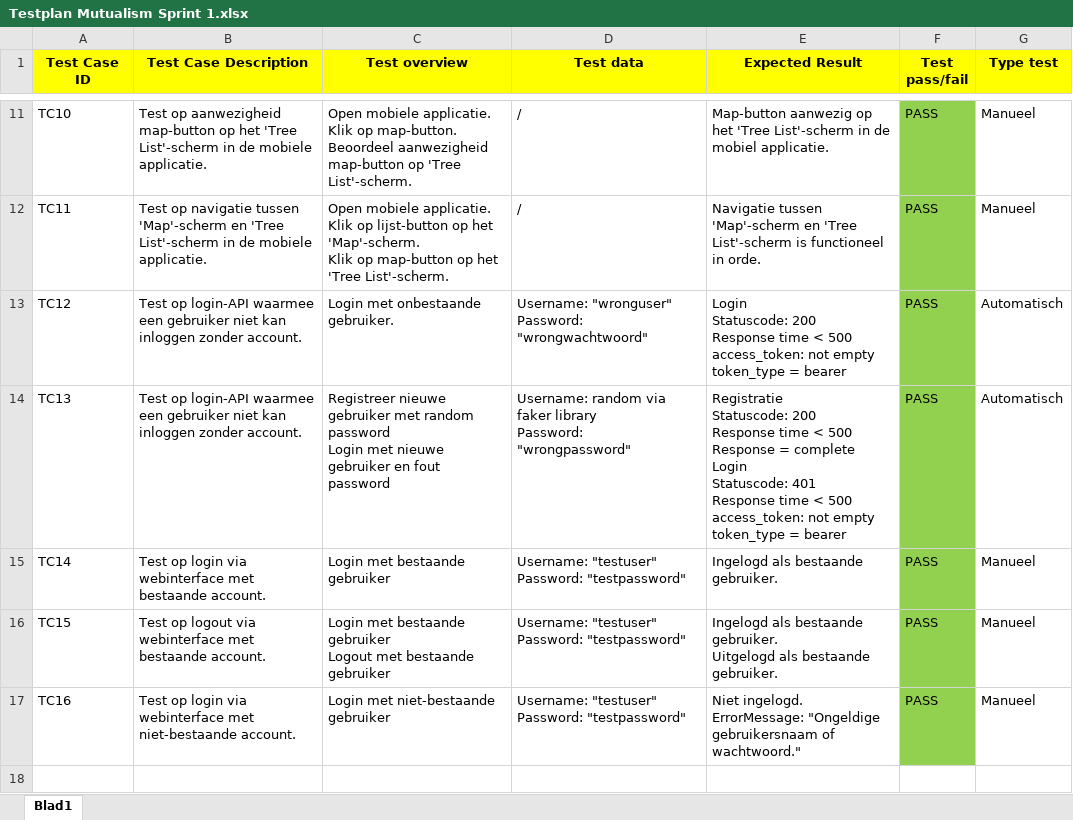
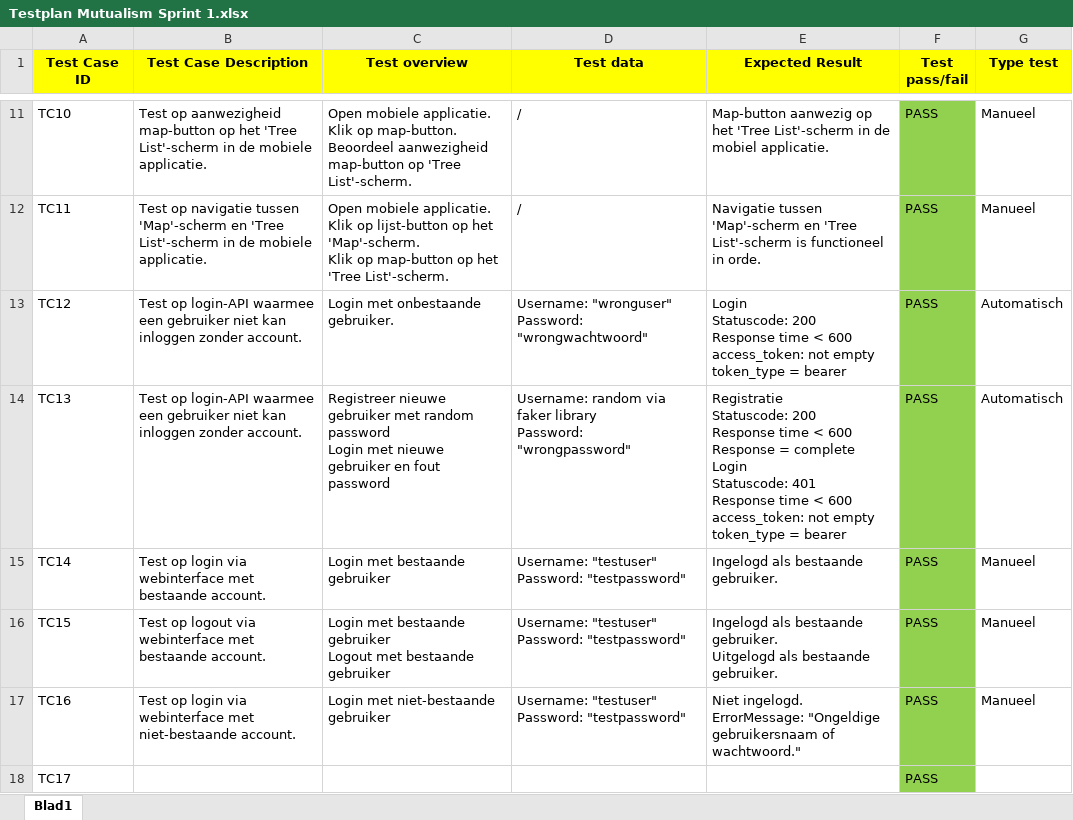
Before and after one commit to RobbyWillemsPXL/Mutualism-Testing, an Excel workbook: Sprint 1/Testplan Mutualism Sprint 1.xlsx, sheet Blad1, drawn as a sheet; only a part is shown, gaps mark what is left out; values as stored, in another font and other column widths than the file's, no borders; ↵ is a line break in a cell; the diff covers the shown part only; the diff names each change by its address in the sheet, - before the commit and + after, or states it on an @@ line.

```diff
--- a/Sprint 1/Testplan Mutualism Sprint 1.xlsx (sheet Blad1)
+++ b/Sprint 1/Testplan Mutualism Sprint 1.xlsx (sheet Blad1)
-E13 (Expected Result): …time < 500 ↵ access_token: not…
+E13 (Expected Result): …time < 600 ↵ access_token: not…
-E14 (Expected Result): …time < 500 ↵ Response = complete ↵ Login ↵ Statuscode: 401 ↵ Response time < 500 ↵ access_token: not…
+E14 (Expected Result): …time < 600 ↵ Response = complete ↵ Login ↵ Statuscode: 401 ↵ Response time < 600 ↵ access_token: not…
+row 18: TC17 |  |  |  |  | PASS
```
Also changed, not shown: 5 added rows and 3 edited cells elsewhere in this sheet, 5 other files.
